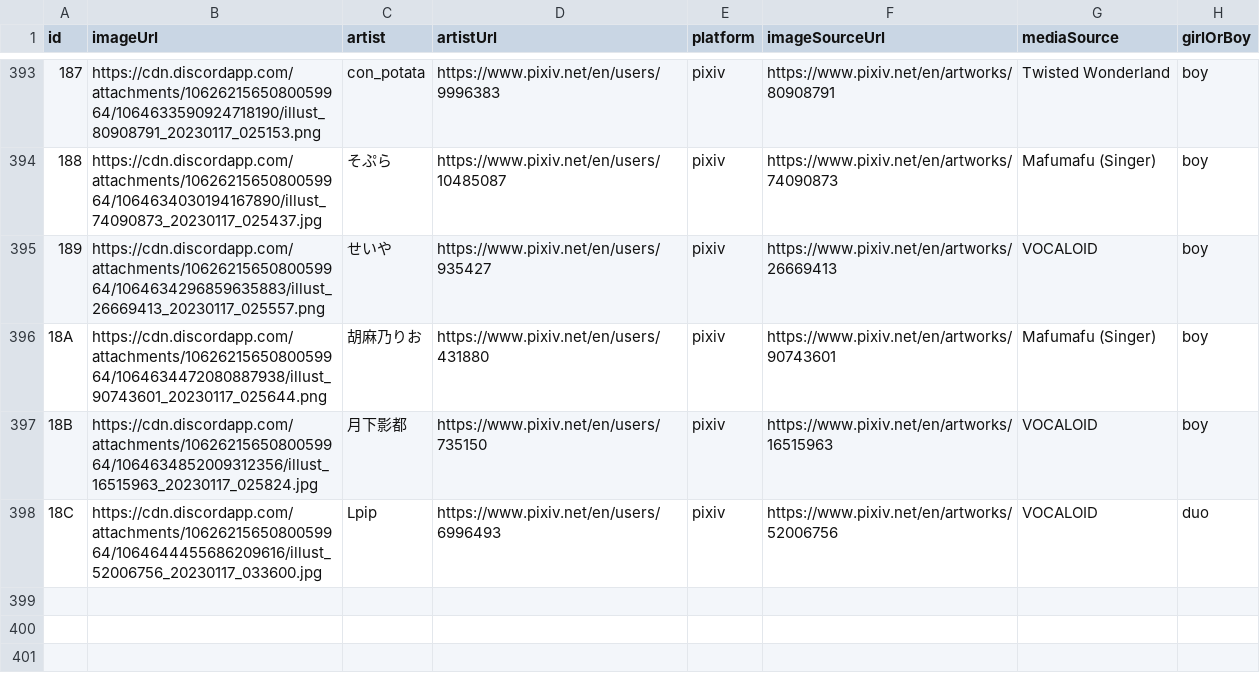
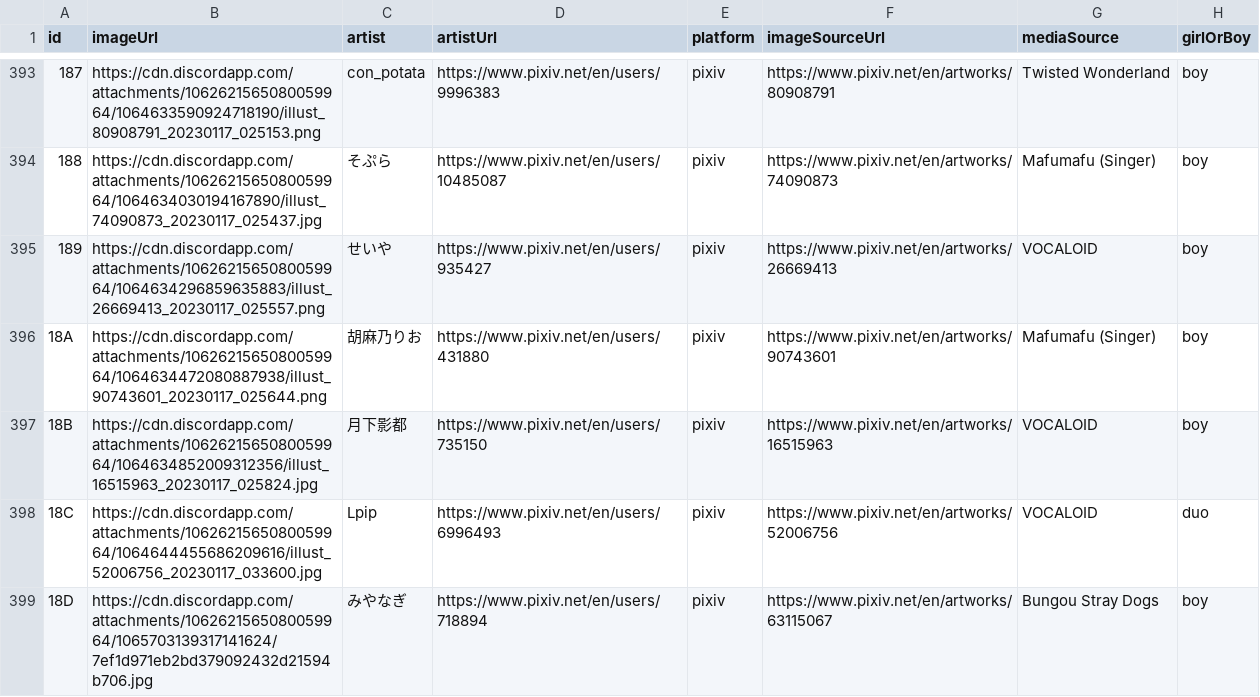
Before and after one commit to nattadasu/nekomimiDb, a TSV file: index.tsv, drawn as a sheet; only a part is shown, gaps mark what is left out; the diff names each change by its address in the sheet, - before the commit and + after, or states it on an @@ line.

Commit message:
Add `18D` (boy) by みやなぎ

```diff
--- a/index.tsv
+++ b/index.tsv
+row 399: 18D | https://cdn.discordapp.com/attachments/1062621565080059964/1065703139317141624/7ef1d971eb2bd379092432d21594b706.jpg | みやなぎ | https://www.pixiv.net/en/users/718894 | pixiv | https://www.pixiv.net/en/artworks/63115067 | Bungou Stray Dogs | boy
```
Also changed, not shown: 1 other file.
